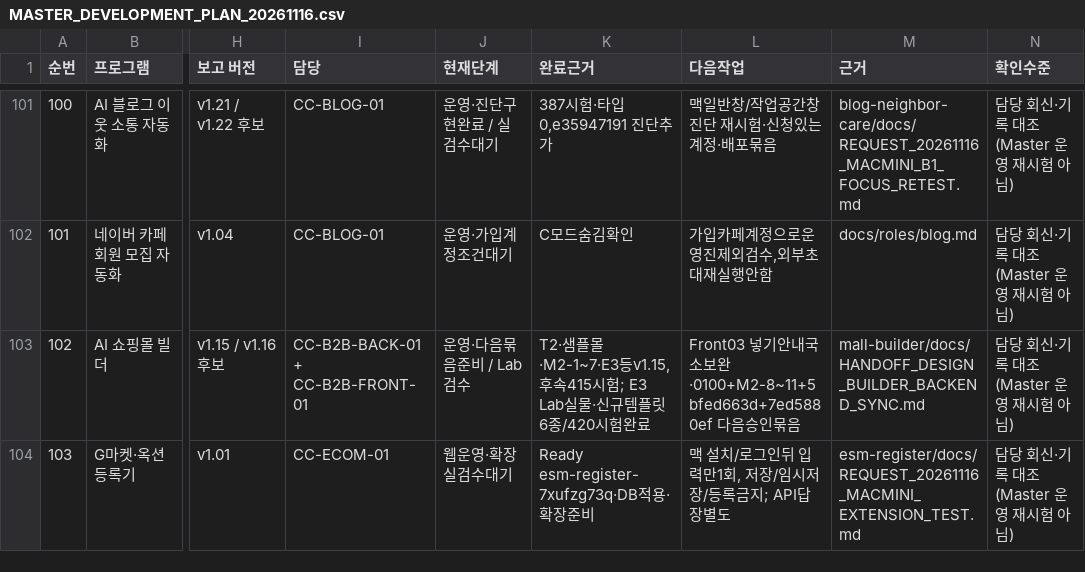
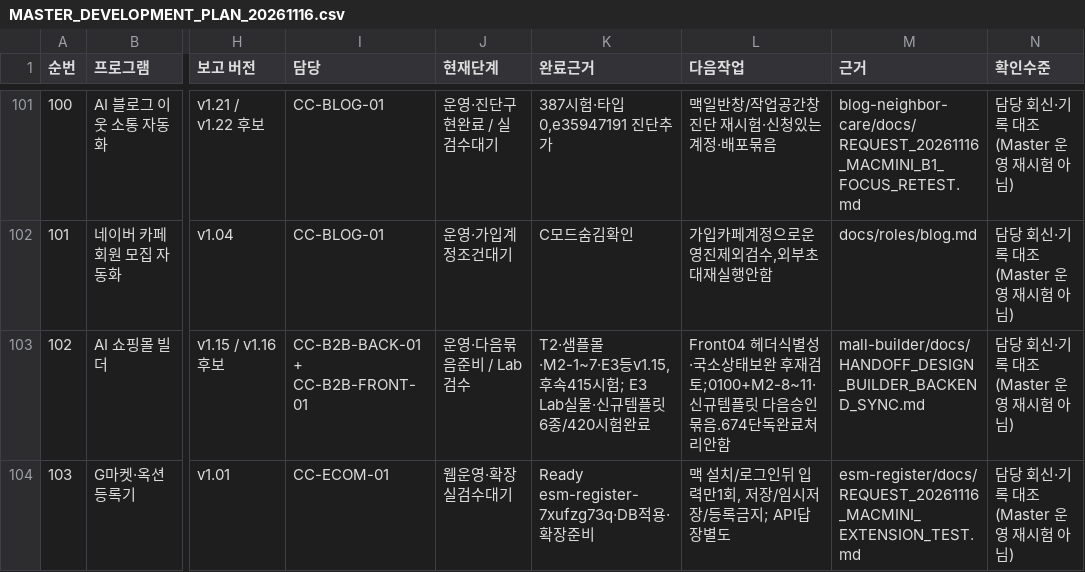
Before and after one commit to BUYLIFEMALL/aimaster, a CSV file: docs/MASTER_DEVELOPMENT_PLAN_20261116.csv, drawn as a sheet; only a part is shown, gaps mark what is left out; the diff names each change by its address in the sheet, - before the commit and + after, or states it on an @@ line.

Commit message:
docs(ai-team): hold Front UI workaround and scope editor-lifecycle fix AIMaster-Session: codex-win-20261116-auto-team

```diff
--- a/docs/MASTER_DEVELOPMENT_PLAN_20261116.csv
+++ b/docs/MASTER_DEVELOPMENT_PLAN_20261116.csv
-L103 (다음작업): Front03 넣기안내국소보완·0100+M2-8~11+5bfed663d+7ed5880ef 다음승인묶음
+L103 (다음작업): Front04 헤더식별성·국소상태보완 후재검토;0100+M2-8~11·신규템플릿 다음승인묶음.674단독완료처리안함
```
Also changed, not shown: 5 other files.
